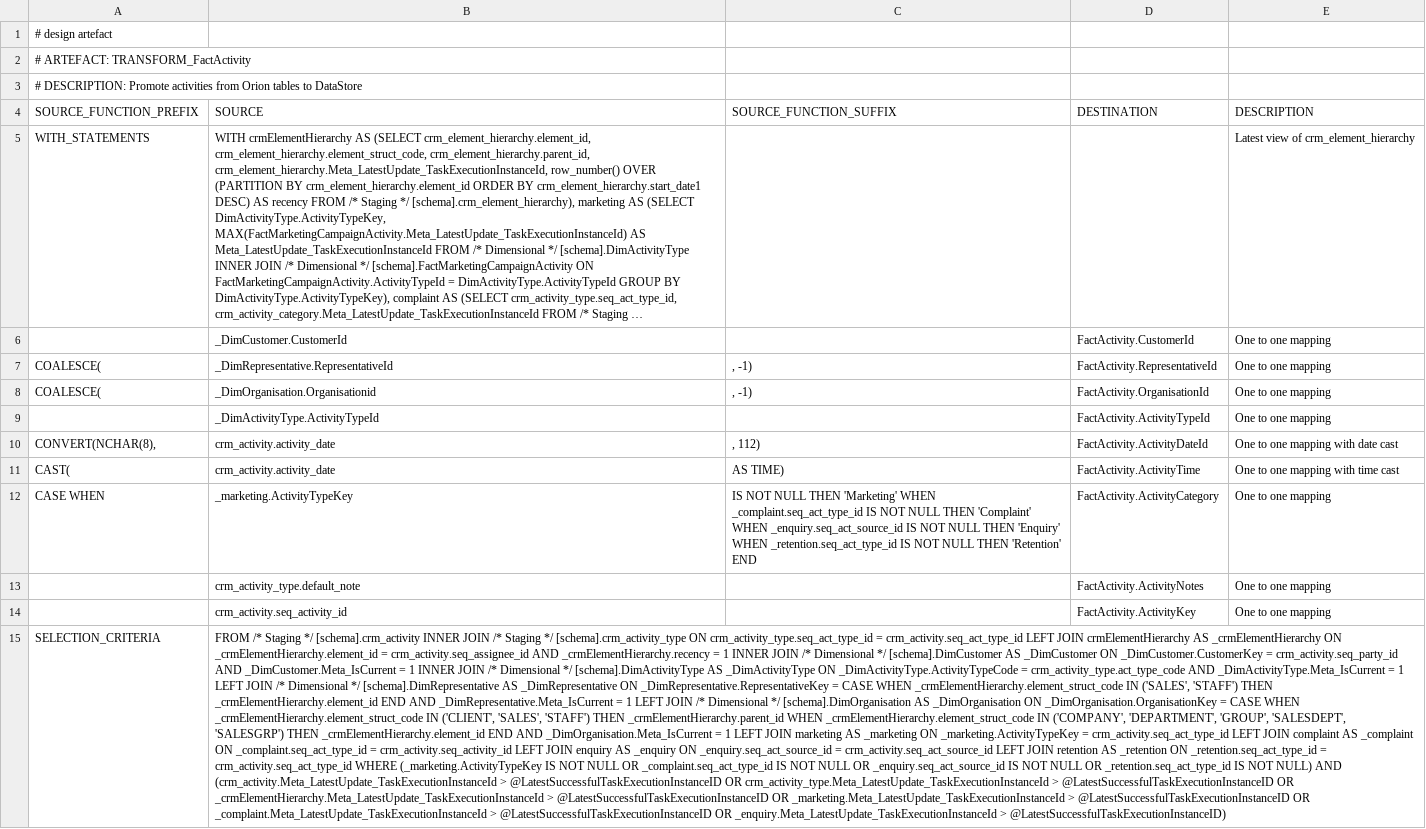
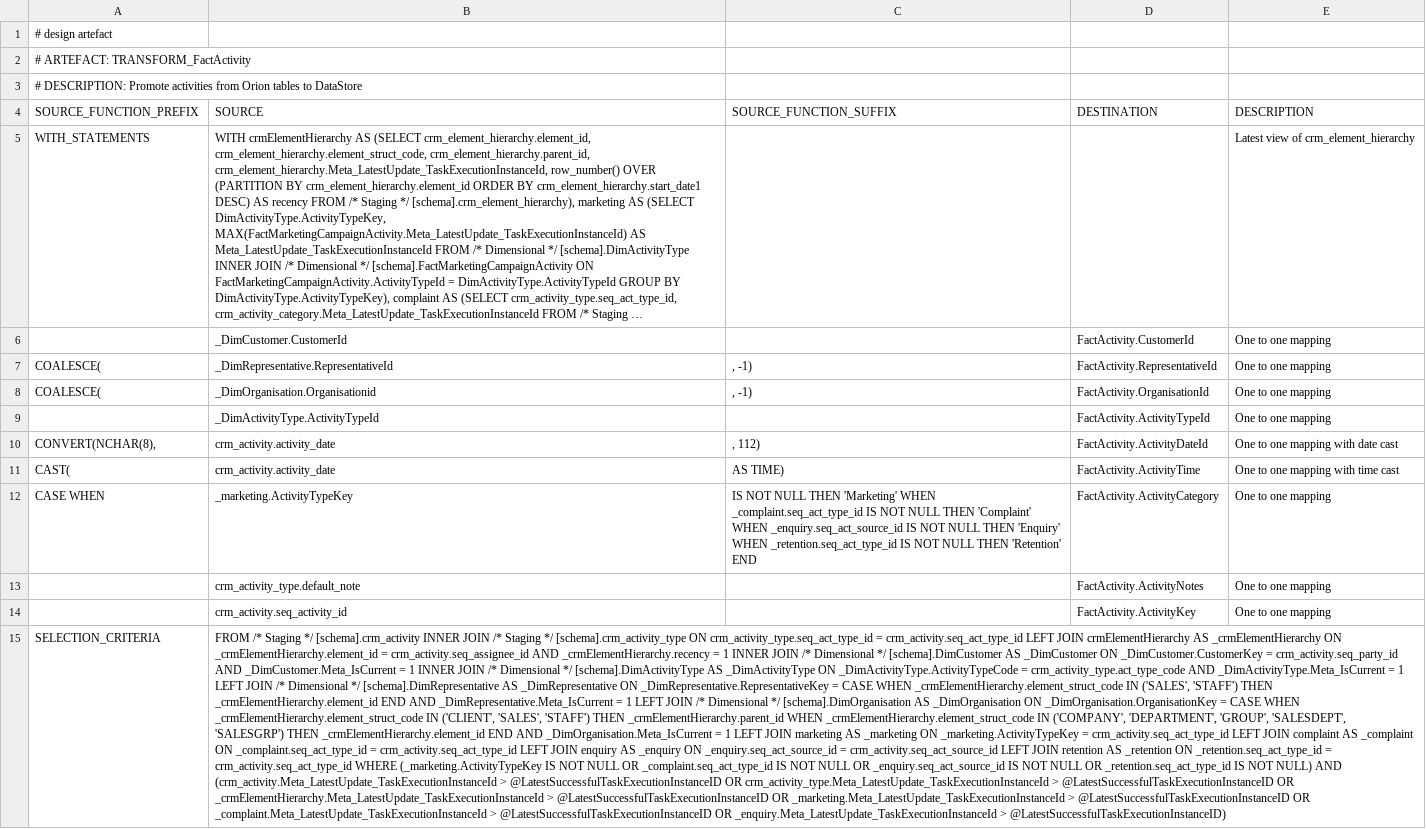
Before and after one commit to melvinwi/EDWCI, a TSV file: transformations/TRANSFORM_FactActivity.tsv, drawn as a sheet; long unchanged cells end in …; the diff names each change by its address in the sheet, - before the commit and + after, or states it on an @@ line.

Commit message:
Fix the join to complaint CTE [#529]

```diff
--- a/transformations/TRANSFORM_FactActivity.tsv
+++ b/transformations/TRANSFORM_FactActivity.tsv
-B15 (SOURCE): …_complaint.seq_act_type_id = crm_activity.seq_activity_id LEFT JOIN…
+B15 (SOURCE): …_complaint.seq_act_type_id = crm_activity.seq_act_type_id LEFT JOIN…
```
Also changed, not shown: 1 other file.
